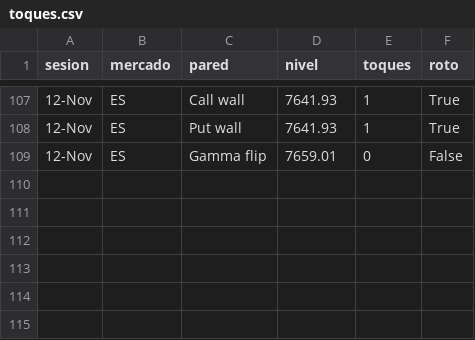
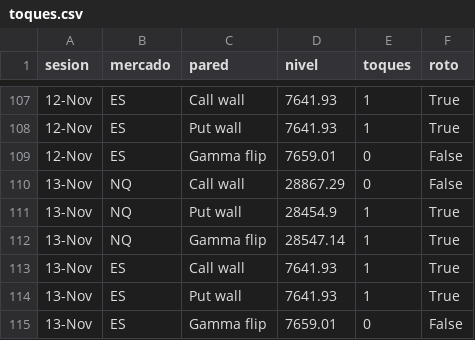
Before and after one commit to gagoernesto6-byte/centro-trading, a CSV file: datos/gex/toques.csv, drawn as a sheet; only a part is shown, gaps mark what is left out.

```diff
--- a/datos/gex/toques.csv
+++ b/datos/gex/toques.csv
@@ -109 +109,7 @@ sesion,mercado,pared,nivel,toques,roto
 12-Nov,ES,Gamma flip,7659.01,0,False
+13-Nov,NQ,Call wall,28867.29,0,False
+13-Nov,NQ,Put wall,28454.9,1,True
+13-Nov,NQ,Gamma flip,28547.14,1,True
+13-Nov,ES,Call wall,7641.93,1,True
+13-Nov,ES,Put wall,7641.93,1,True
+13-Nov,ES,Gamma flip,7659.01,0,False
```
Also changed, not shown: 4 other files.
